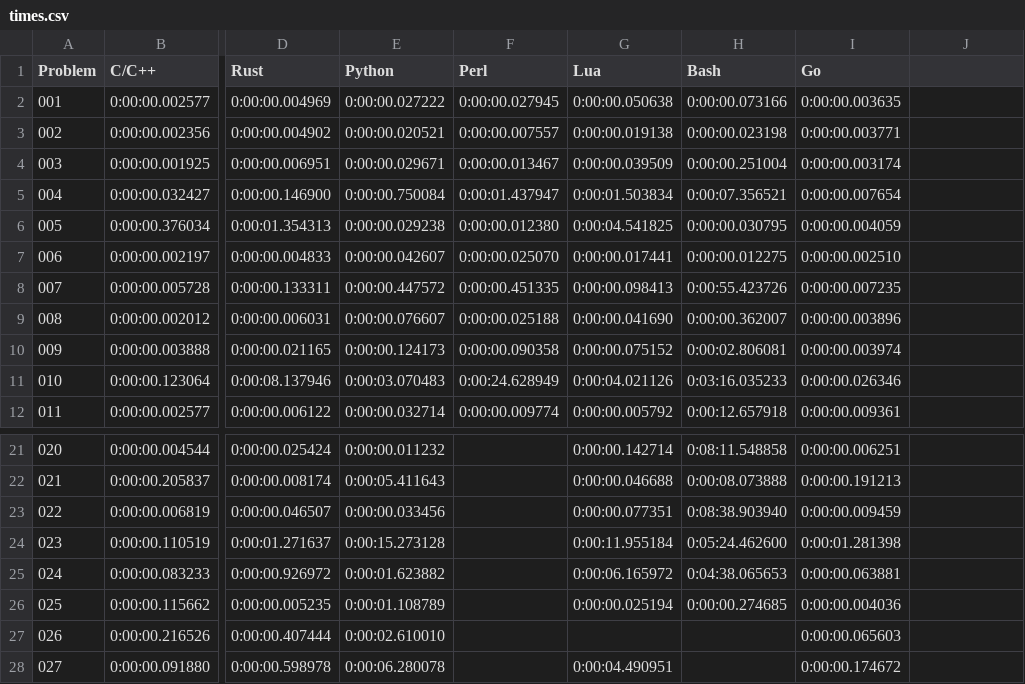
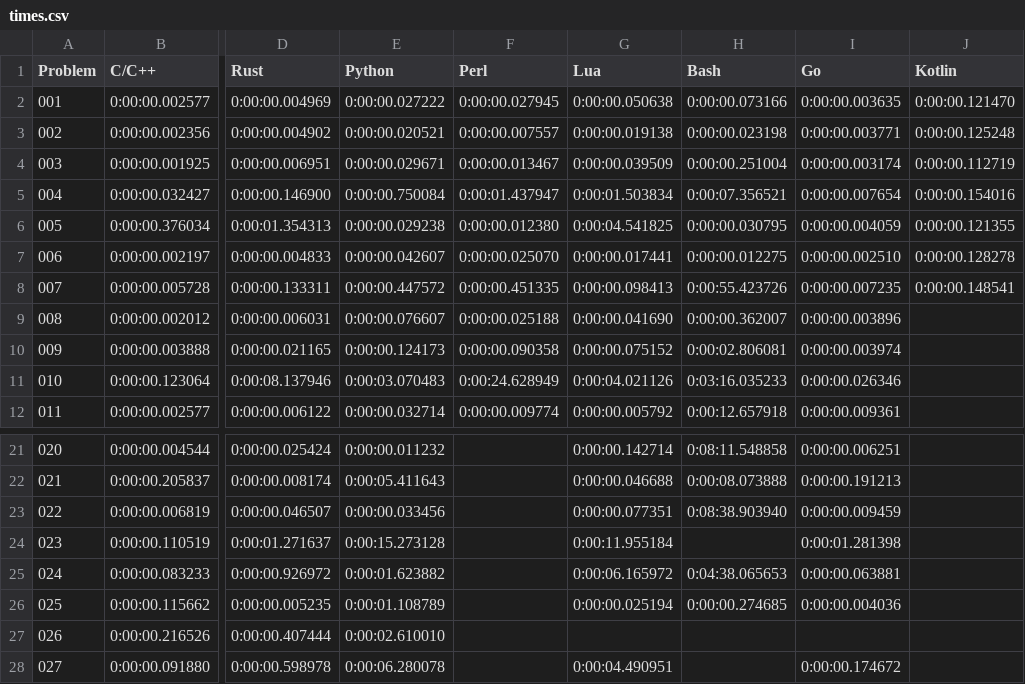
Before and after one commit to mryingster/ProjectEuler, a CSV file: times.csv, drawn as a sheet; only a part is shown, gaps mark what is left out; the diff names each change by its address in the sheet, - before the commit and + after, or states it on an @@ line.

Commit message:
Updating timing script to support Kotlin files.

```diff
--- a/times.csv
+++ b/times.csv
-J1: (empty)
+J1: Kotlin
-J2 (Kotlin): (empty)
+J2 (Kotlin): 0:00:00.121470
-J3 (Kotlin): (empty)
+J3 (Kotlin): 0:00:00.125248
-J4 (Kotlin): (empty)
+J4 (Kotlin): 0:00:00.112719
-J5 (Kotlin): (empty)
+J5 (Kotlin): 0:00:00.154016
-J6 (Kotlin): (empty)
+J6 (Kotlin): 0:00:00.121355
-J7 (Kotlin): (empty)
+J7 (Kotlin): 0:00:00.128278
-J8 (Kotlin): (empty)
+J8 (Kotlin): 0:00:00.148541
-H24 (Bash): 0:05:24.462600
+H24 (Bash): (empty)
-I27 (Go): 0:00:00.065603
+I27 (Go): (empty)
```
Also changed, not shown: 1 other file.
